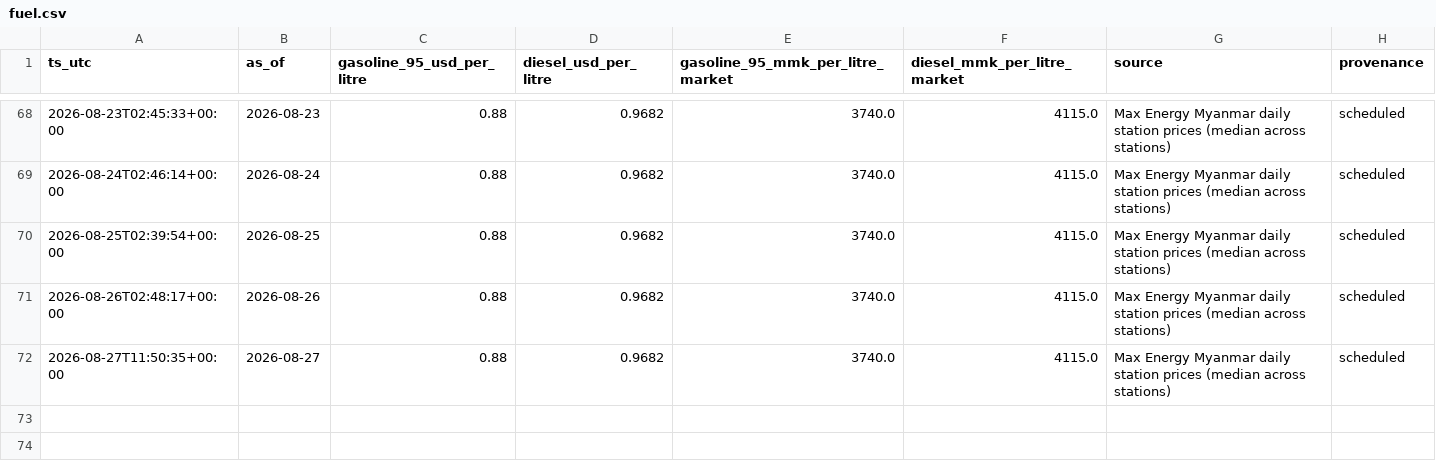
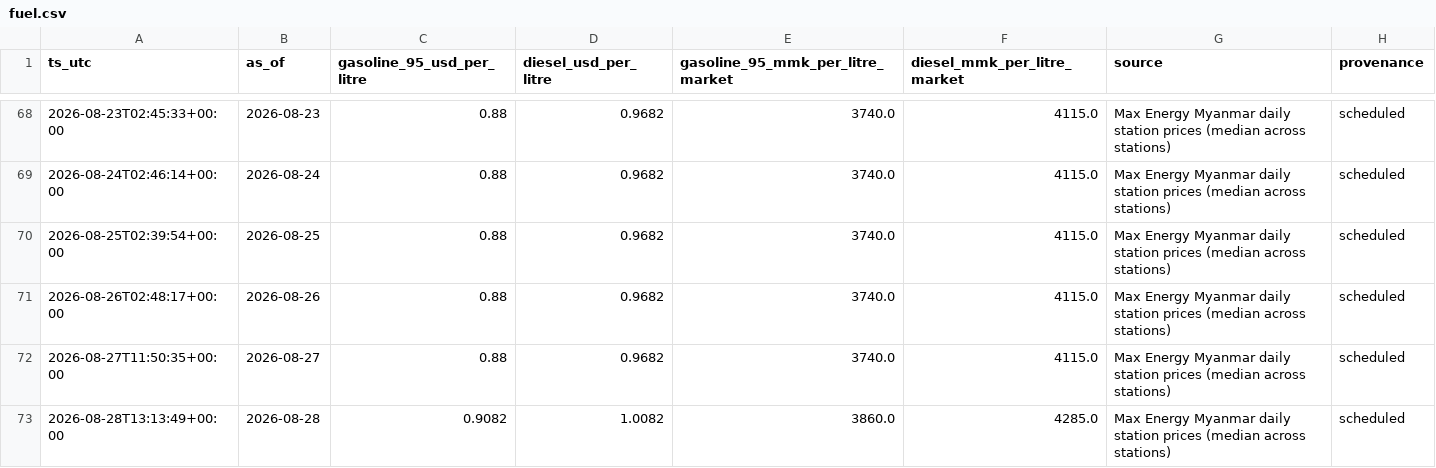
Before and after one commit to untko/mm-market-data, a CSV file: data/history/fuel.csv, drawn as a sheet; only a part is shown, gaps mark what is left out; the diff names each change by its address in the sheet, - before the commit and + after, or states it on an @@ line.

```diff
--- a/data/history/fuel.csv
+++ b/data/history/fuel.csv
+row 73: 2026-08-28T13:13:49+00:00 | 2026-08-28 | 0.9082 | 1.0082 | 3860.0 | 4285.0 | Max Energy Myanmar daily station prices (median across stations) | scheduled
```
Also changed, not shown: 4 other files.
